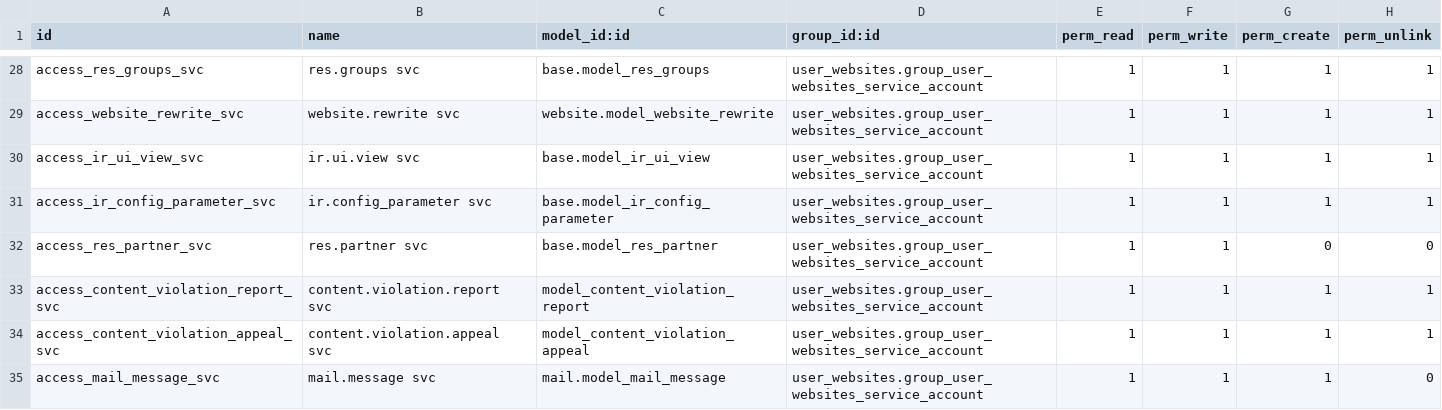
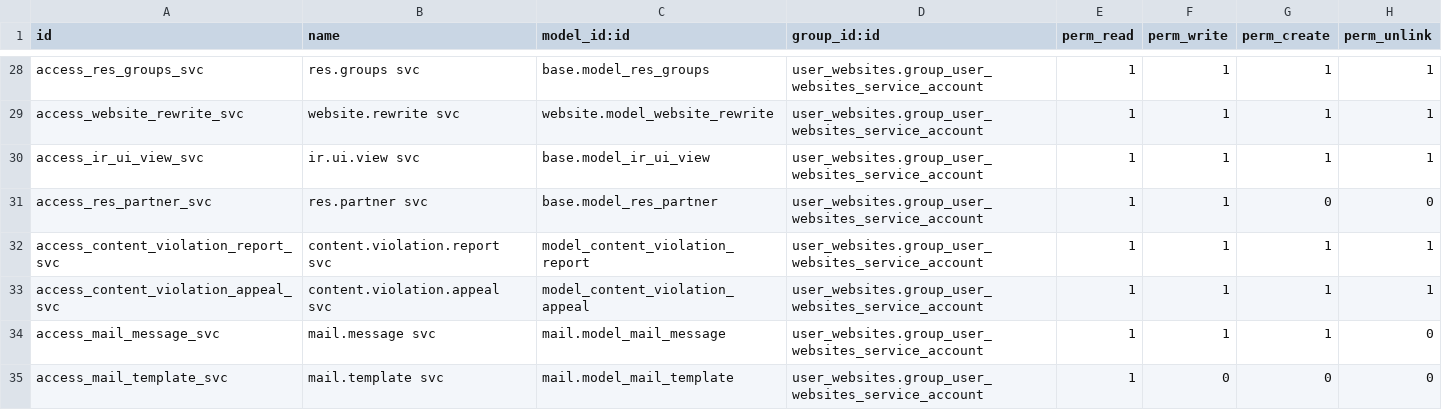
Before and after one commit to BrucePerens/hams_open, a CSV file: user_websites/security/ir.model.access.csv, drawn as a sheet; only a part is shown, gaps mark what is left out; the shorter side is filled out with more unchanged rows; the diff names each change by its address in the sheet, - before the commit and + after, or states it on an @@ line.

```diff
--- a/user_websites/security/ir.model.access.csv
+++ b/user_websites/security/ir.model.access.csv
-row 31: access_ir_config_parameter_svc | ir.config_parameter svc | base.model_ir_config_parameter | user_websites.group_user_websites_service_account | 1 | 1 | 1 | 1
```
Also changed, not shown: 2 other files.
